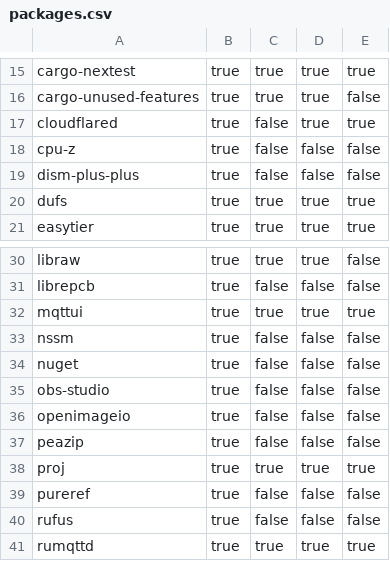
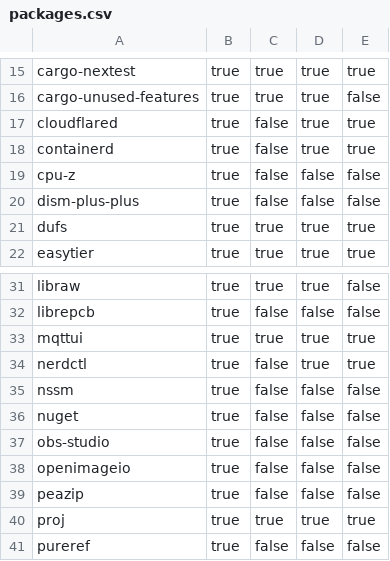
Before and after one commit to Glatzel/demon-forge, a CSV file: packages.csv, drawn as a sheet; only a part is shown, gaps mark what is left out; the shorter side is filled out with more unchanged rows.

Commit message:
feat: add nerdctl, containerd (#516)

```diff
--- a/packages.csv
+++ b/packages.csv
@@ -17,2 +17,3 @@ cargo-unused-features,true,true,true,false
 cloudflared,true,false,true,true
+containerd,true,false,true,true
 cpu-z,true,false,false,false
@@ -32,2 +33,3 @@ librepcb,true,false,false,false
 mqttui,true,true,true,true
+nerdctl,true,false,true,true
 nssm,true,false,false,false
```
Also changed, not shown: 6 other files.
